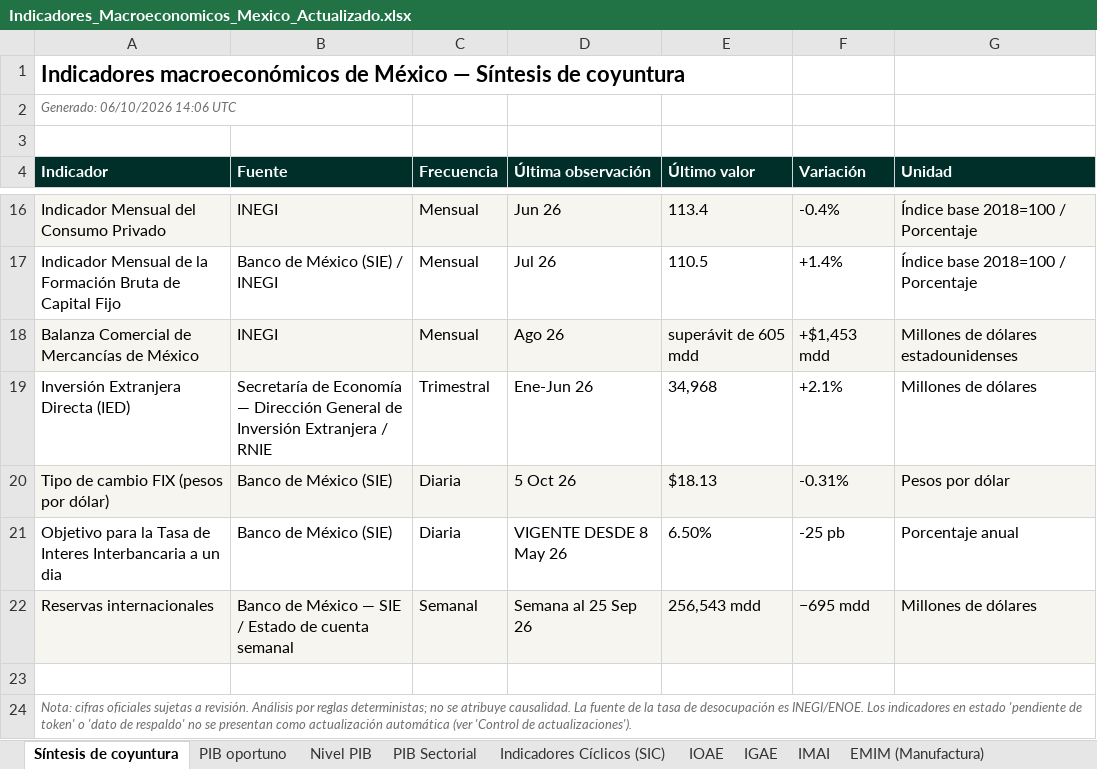
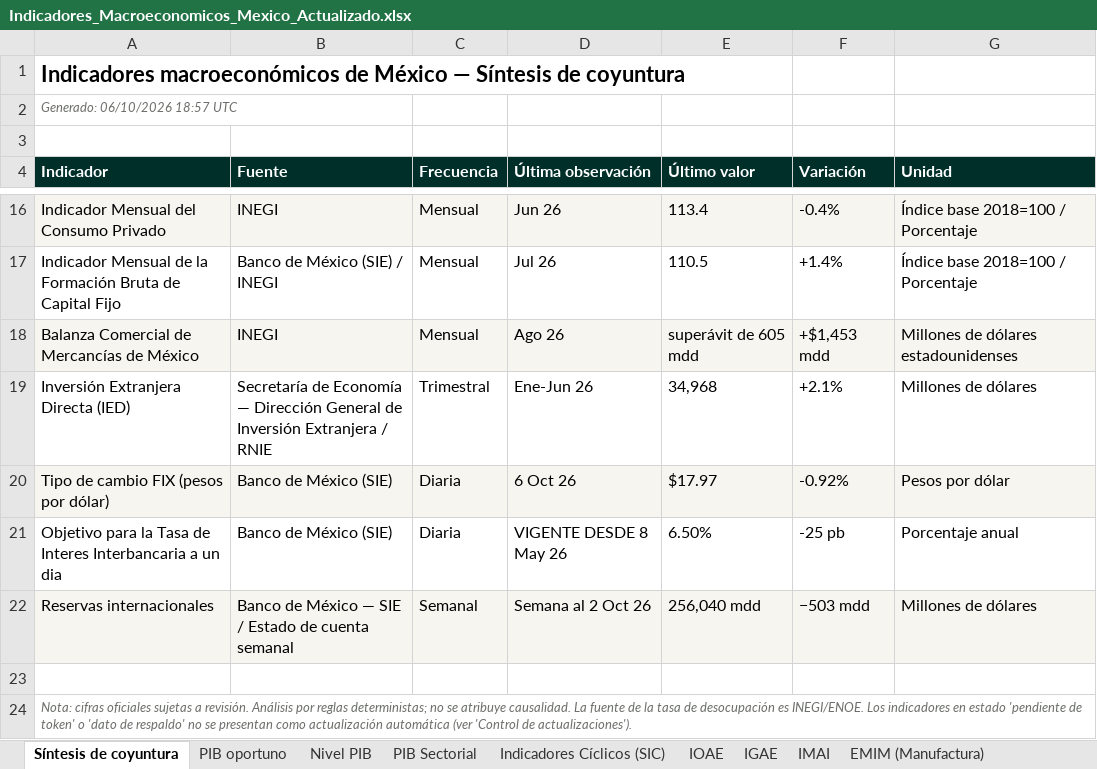
Before and after one commit to luisbuendiag/Indicadores_macroeconomicos_Mex, an Excel workbook: downloads/Indicadores_Macroeconomicos_Mexico_Actualizado.xlsx, sheet Síntesis de coyuntura, drawn as a sheet; only a part is shown, gaps mark what is left out; values as stored, in another font and other column widths than the file's, no borders; the diff names each change by its address in the sheet, - before the commit and + after, or states it on an @@ line.

```diff
--- a/downloads/Indicadores_Macroeconomicos_Mexico_Actualizado.xlsx (sheet Síntesis de coyuntura)
+++ b/downloads/Indicadores_Macroeconomicos_Mexico_Actualizado.xlsx (sheet Síntesis de coyuntura)
-A2 (Indicador): Generado: 06/10/2026 14:06 UTC
+A2 (Indicador): Generado: 06/10/2026 18:57 UTC
-D20 (Última observación): 5 Oct 26
+D20 (Última observación): 6 Oct 26
-E20 (Último valor): $18.13
+E20 (Último valor): $17.97
-F20 (Variación): -0.31%
+F20 (Variación): -0.92%
-D22 (Última observación): Semana al 25 Sep 26
+D22 (Última observación): Semana al 2 Oct 26
-E22 (Último valor): 256,543 mdd
+E22 (Último valor): 256,040 mdd
-F22 (Variación): −695 mdd
+F22 (Variación): −503 mdd
```
Also changed, not shown: sheet Control de actualizaciones, sheet Reservas internacionales, sheet Tipo de cambio FIX, downloads/indicadores/BCMM/BCMM_datos.xlsx, downloads/indicadores/INPP/INPP_datos.xlsx, 27 other files.
